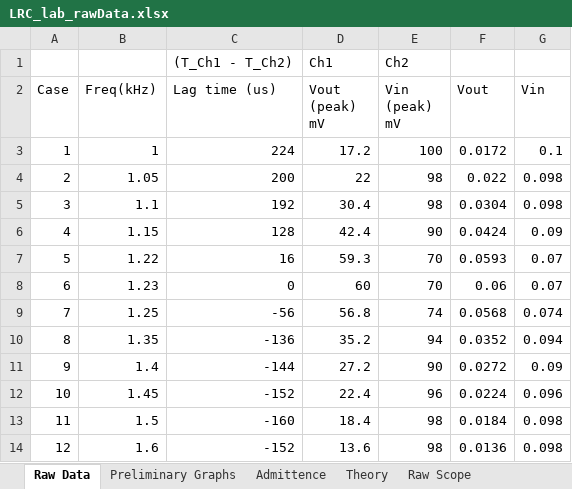
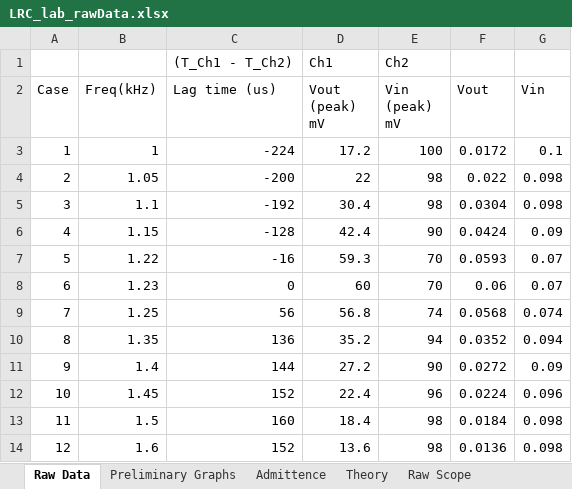
Before and after one commit to john-waczak/homeworkRepo, an Excel workbook: PH 424/LRC_lab_rawData.xlsx, sheet Raw Data, drawn as a sheet; values as stored, in another font and other column widths than the file's, no borders; the diff names each change by its address in the sheet, - before the commit and + after, or states it on an @@ line.

```diff
--- a/PH 424/LRC_lab_rawData.xlsx (sheet Raw Data)
+++ b/PH 424/LRC_lab_rawData.xlsx (sheet Raw Data)
-C3 (Lag time (us)): 224
+C3 (Lag time (us)): -224
-C4 (Lag time (us)): 200
+C4 (Lag time (us)): -200
-C5 (Lag time (us)): 192
+C5 (Lag time (us)): -192
-C6 (Lag time (us)): 128
+C6 (Lag time (us)): -128
-C7 (Lag time (us)): 16
+C7 (Lag time (us)): -16
-C9 (Lag time (us)): -56
+C9 (Lag time (us)): 56
-C10 (Lag time (us)): -136
+C10 (Lag time (us)): 136
-C11 (Lag time (us)): -144
+C11 (Lag time (us)): 144
-C12 (Lag time (us)): -152
+C12 (Lag time (us)): 152
-C13 (Lag time (us)): -160
+C13 (Lag time (us)): 160
-C14 (Lag time (us)): -152
+C14 (Lag time (us)): 152
```
Also changed, not shown: sheet Preliminary Graphs, sheet Theory, formulas that keep their value, charts or pictures, 21 other files.
